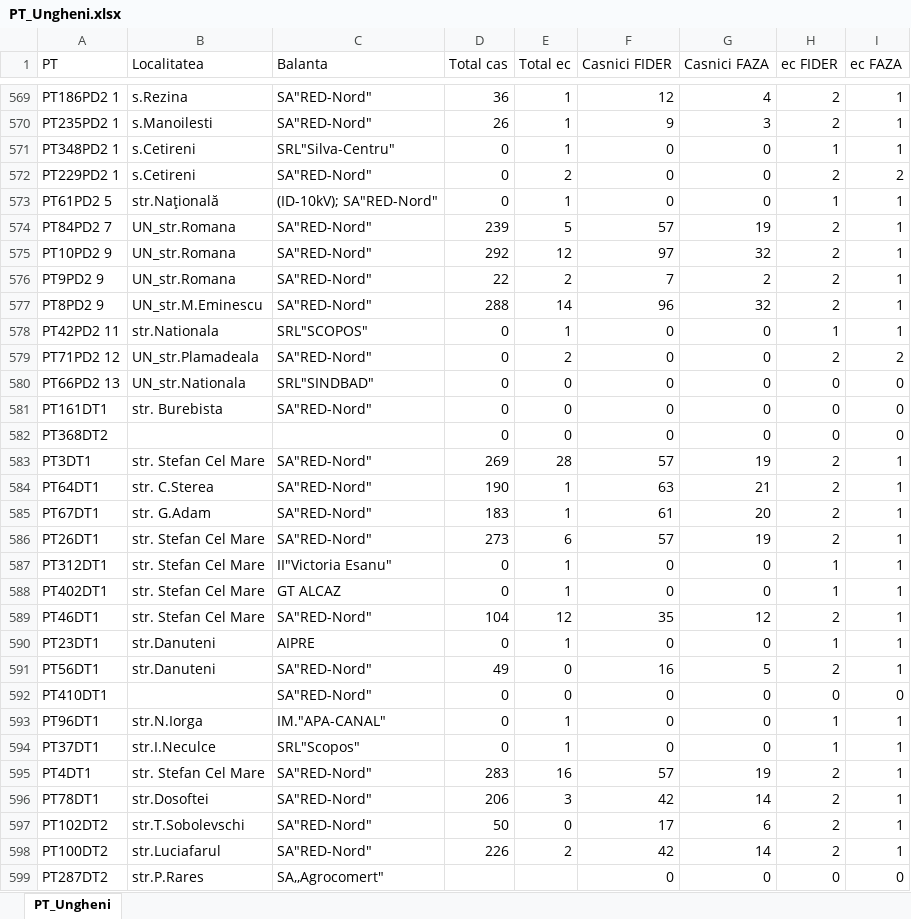
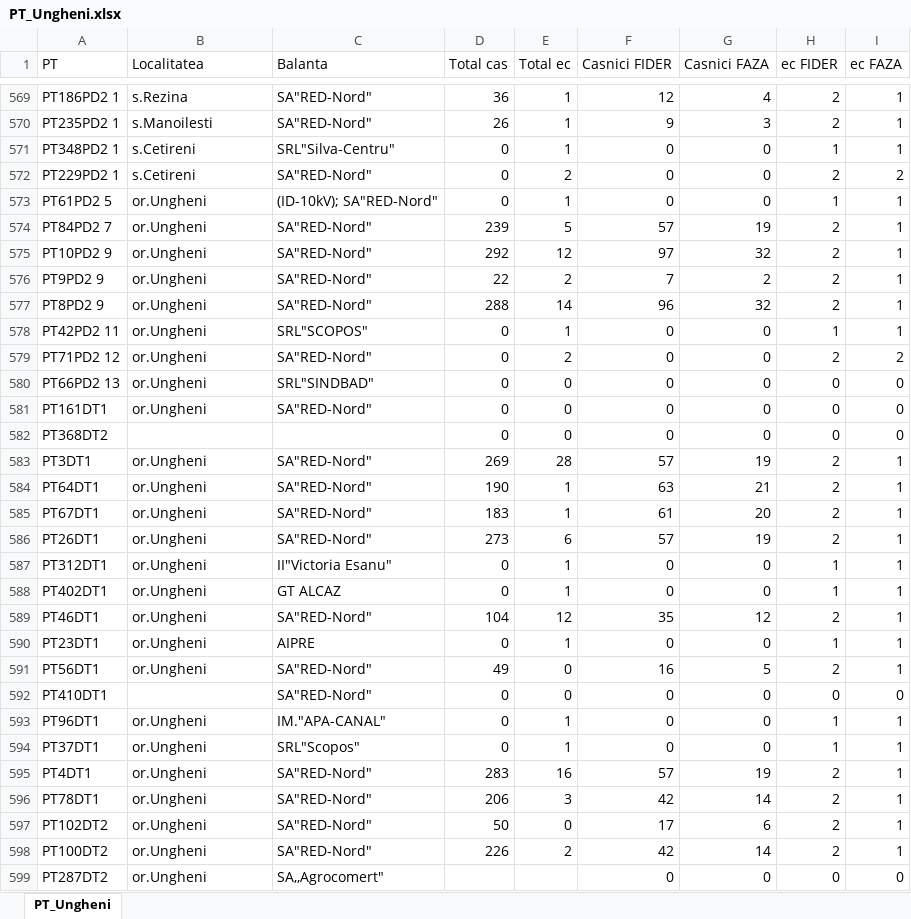
Before and after one commit to AtamanKit/Dispatcher_Bureau, an Excel workbook: Bundle/Ungheni/PT_Ungheni.xlsx, sheet PT_Ungheni, drawn as a sheet; only a part is shown, gaps mark what is left out; values as stored, in another font and other column widths than the file's, no cell formats; the diff covers the shown part only; the diff names each change by its address in the sheet, - before the commit and + after, or states it on an @@ line.

```diff
--- a/Bundle/Ungheni/PT_Ungheni.xlsx (sheet PT_Ungheni)
+++ b/Bundle/Ungheni/PT_Ungheni.xlsx (sheet PT_Ungheni)
-B573 (Localitatea): str.Naţională
+B573 (Localitatea): or.Ungheni
-B574:B576 (Localitatea): UN_str.Romana
+B574:B576 (Localitatea): or.Ungheni
-B577 (Localitatea): UN_str.M.Eminescu
+B577 (Localitatea): or.Ungheni
-B578 (Localitatea): str.Nationala
+B578 (Localitatea): or.Ungheni
-B579 (Localitatea): UN_str.Plamadeala
+B579 (Localitatea): or.Ungheni
-B580 (Localitatea): UN_str.Nationala
+B580 (Localitatea): or.Ungheni
-B581 (Localitatea): str. Burebista
+B581 (Localitatea): or.Ungheni
-B583 (Localitatea): str. Stefan Cel Mare
+B583 (Localitatea): or.Ungheni
-B584 (Localitatea): str. C.Sterea
+B584 (Localitatea): or.Ungheni
-B585 (Localitatea): str. G.Adam
+B585 (Localitatea): or.Ungheni
-B586:B589 (Localitatea): str. Stefan Cel Mare
+B586:B589 (Localitatea): or.Ungheni
-B590:B591 (Localitatea): str.Danuteni
+B590:B591 (Localitatea): or.Ungheni
-B593 (Localitatea): str.N.Iorga
+B593 (Localitatea): or.Ungheni
-B594 (Localitatea): str.I.Neculce
+B594 (Localitatea): or.Ungheni
-B595 (Localitatea): str. Stefan Cel Mare
+B595 (Localitatea): or.Ungheni
-B596 (Localitatea): str.Dosoftei
+B596 (Localitatea): or.Ungheni
-B597 (Localitatea): str.T.Sobolevschi
+B597 (Localitatea): or.Ungheni
-B598 (Localitatea): str.Luciafarul
+B598 (Localitatea): or.Ungheni
-B599 (Localitatea): str.P.Rares
+B599 (Localitatea): or.Ungheni
```
Also changed, not shown: 87 edited cells elsewhere in this sheet, cell formats, Bundle/Destination.xlsx, Bundle/Falesti/PT_Falesti.xlsx, 3 other files.
